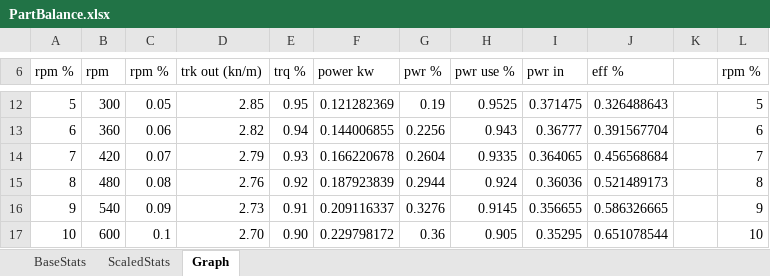
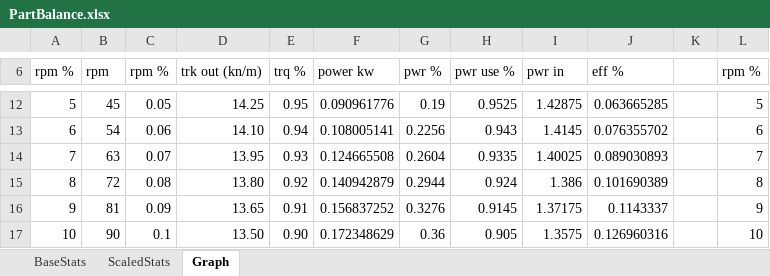
Before and after one commit to shadowmage45/KSPWheel, an Excel workbook: PartBalance.xlsx, sheet Graph, drawn as a sheet; only a part is shown, gaps mark what is left out; values as stored, in another font and other column widths than the file's, no borders; charts and pictures not drawn; the diff covers the shown part only; the diff names each change by its address in the sheet, - before the commit and + after, or states it on an @@ line.

```diff
--- a/PartBalance.xlsx (sheet Graph)
+++ b/PartBalance.xlsx (sheet Graph)
-B12 (rpm): 300
+B12 (rpm): 45
-D12 (trk out (kn/m)): 2.85
+D12 (trk out (kn/m)): 14.25
-F12 (power kw): 0.121282369
+F12 (power kw): 0.090961776
-I12 (pwr in): 0.371475
+I12 (pwr in): 1.42875
-J12 (eff %): 0.326488643
+J12 (eff %): 0.063665285
-B13 (rpm): 360
+B13 (rpm): 54
-D13 (trk out (kn/m)): 2.82
+D13 (trk out (kn/m)): 14.10
-F13 (power kw): 0.144006855
+F13 (power kw): 0.108005141
-I13 (pwr in): 0.36777
+I13 (pwr in): 1.4145
-J13 (eff %): 0.391567704
+J13 (eff %): 0.076355702
-B14 (rpm): 420
+B14 (rpm): 63
-D14 (trk out (kn/m)): 2.79
+D14 (trk out (kn/m)): 13.95
-F14 (power kw): 0.166220678
+F14 (power kw): 0.124665508
-I14 (pwr in): 0.364065
+I14 (pwr in): 1.40025
-J14 (eff %): 0.456568684
+J14 (eff %): 0.089030893
-B15 (rpm): 480
+B15 (rpm): 72
-D15 (trk out (kn/m)): 2.76
+D15 (trk out (kn/m)): 13.80
-F15 (power kw): 0.187923839
+F15 (power kw): 0.140942879
-I15 (pwr in): 0.36036
+I15 (pwr in): 1.386
-J15 (eff %): 0.521489173
+J15 (eff %): 0.101690389
-B16 (rpm): 540
+B16 (rpm): 81
-D16 (trk out (kn/m)): 2.73
+D16 (trk out (kn/m)): 13.65
-F16 (power kw): 0.209116337
+F16 (power kw): 0.156837252
-I16 (pwr in): 0.356655
+I16 (pwr in): 1.37175
-J16 (eff %): 0.586326665
+J16 (eff %): 0.1143337
-B17 (rpm): 600
+B17 (rpm): 90
-D17 (trk out (kn/m)): 2.70
+D17 (trk out (kn/m)): 13.50
-F17 (power kw): 0.229798172
+F17 (power kw): 0.172348629
-I17 (pwr in): 0.35295
+I17 (pwr in): 1.3575
-J17 (eff %): 0.651078544
+J17 (eff %): 0.126960316
```
Also changed, not shown: 479 edited cells elsewhere in this sheet, sheet BaseStats, formulas that keep their value, charts or pictures, 8 other files.
